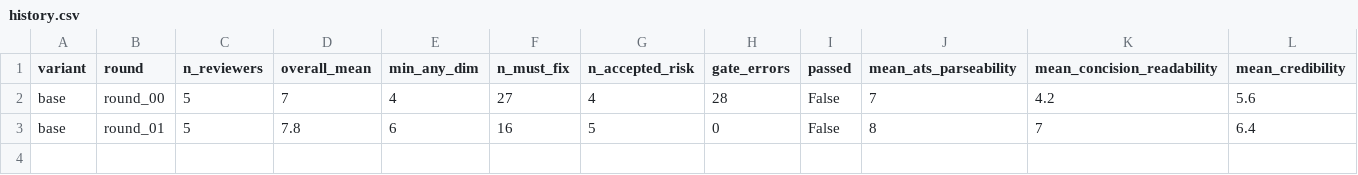
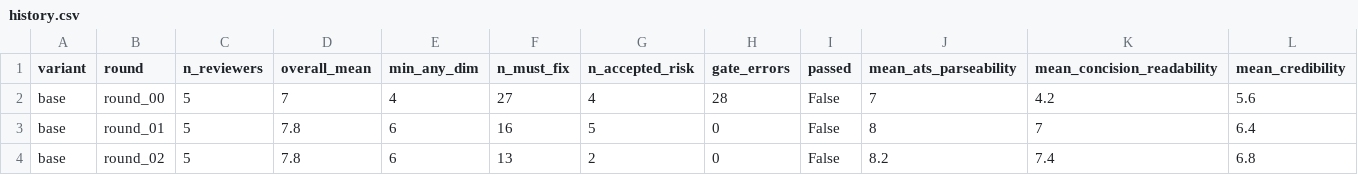
Before and after one commit to AmarDhillon05/AmarDhillon05, a CSV file: resume-lab/scores/history.csv, drawn as a sheet; only a part is shown; rows hold the shown columns only; the diff names each change by its address in the sheet, - before the commit and + after, or states it on an @@ line.

```diff
--- a/resume-lab/scores/history.csv
+++ b/resume-lab/scores/history.csv
+row 4: base | round_02 | 5 | 7.8 | 6 | 13 | 2 | 0 | False | 8.2 | 7.4 | 6.8
```
Also changed, not shown: 8 other files.
